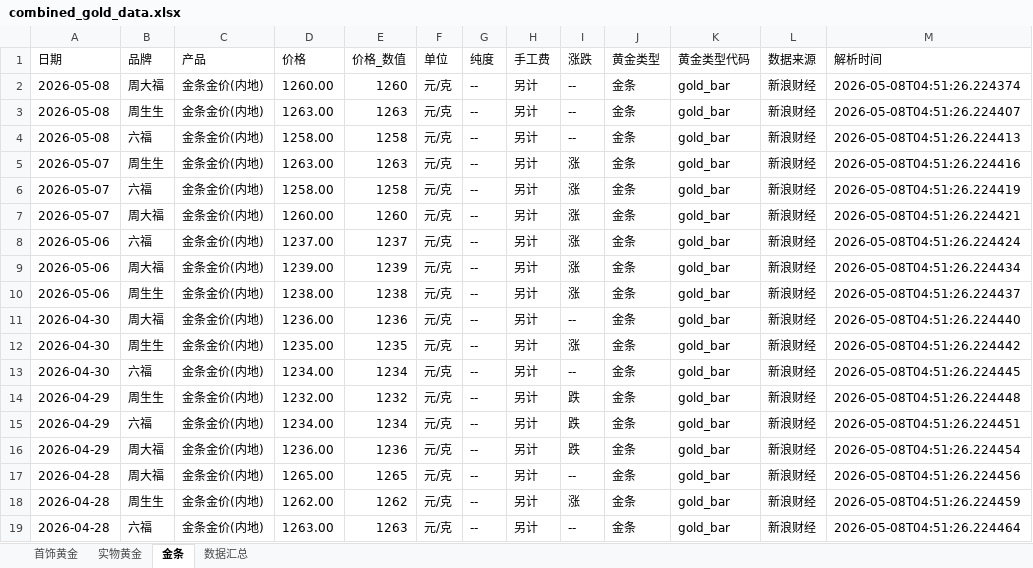
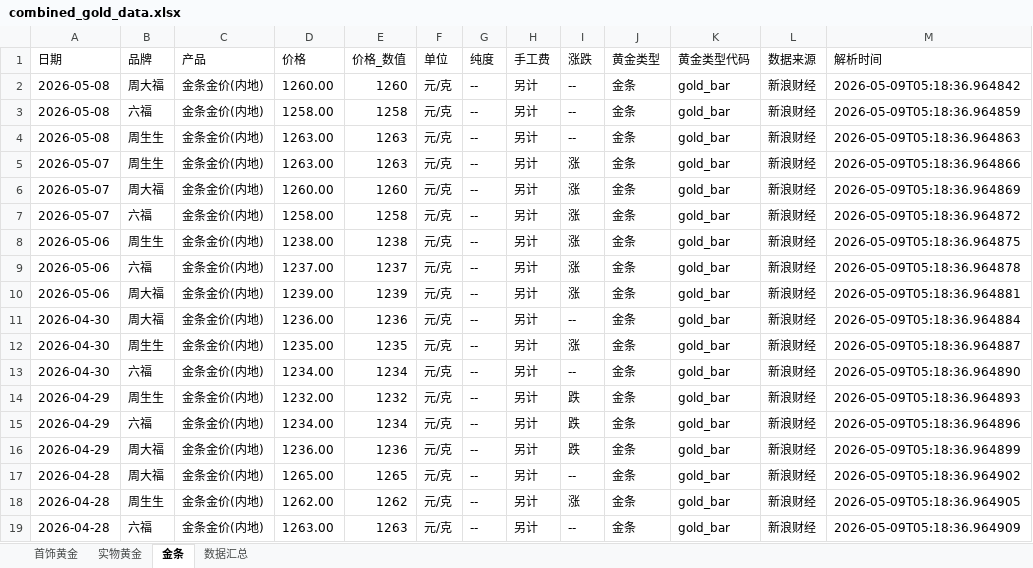
Before and after one commit to chengazhen/python-gold, an Excel workbook: combined_gold_data.xlsx, sheet 金条, drawn as a sheet; only a part is shown; values as stored, in another font and other column widths than the file's, no borders; removed rows and columns are numbered as before the commit, all else as after; the diff covers the shown part only; the diff names each change by its address in the sheet, - before the commit and + after, or states it on an @@ line.

```diff
--- a/combined_gold_data.xlsx (sheet 金条)
+++ b/combined_gold_data.xlsx (sheet 金条)
-M2 (解析时间): 2026-05-08T04:51:26.224374
+M2 (解析时间): 2026-05-09T05:18:36.964842
-B3 (品牌): 周生生
+B3 (品牌): 六福
-D3 (价格): 1263.00
+D3 (价格): 1258.00
-E3 (价格_数值): 1263
+E3 (价格_数值): 1258
-M3 (解析时间): 2026-05-08T04:51:26.224407
+M3 (解析时间): 2026-05-09T05:18:36.964859
-B4 (品牌): 六福
+B4 (品牌): 周生生
-D4 (价格): 1258.00
+D4 (价格): 1263.00
-E4 (价格_数值): 1258
+E4 (价格_数值): 1263
-M4 (解析时间): 2026-05-08T04:51:26.224413
+M4 (解析时间): 2026-05-09T05:18:36.964863
-M5 (解析时间): 2026-05-08T04:51:26.224416
+M5 (解析时间): 2026-05-09T05:18:36.964866
-B6 (品牌): 六福
+B6 (品牌): 周大福
-D6 (价格): 1258.00
+D6 (价格): 1260.00
-E6 (价格_数值): 1258
+E6 (价格_数值): 1260
-M6 (解析时间): 2026-05-08T04:51:26.224419
+M6 (解析时间): 2026-05-09T05:18:36.964869
-B7 (品牌): 周大福
+B7 (品牌): 六福
-D7 (价格): 1260.00
+D7 (价格): 1258.00
-E7 (价格_数值): 1260
+E7 (价格_数值): 1258
-M7 (解析时间): 2026-05-08T04:51:26.224421
+M7 (解析时间): 2026-05-09T05:18:36.964872
+row 8: 2026-05-06 | 周生生 | 金条金价(内地) | 1238.00 | 1238 | 元/克 | -- | 另计 | 涨 | 金条 | gold_bar | 新浪财经 | 2026-05-09T05:18:36.964875
-M9 (解析时间): 2026-05-08T04:51:26.224424
+M9 (解析时间): 2026-05-09T05:18:36.964878
-M10 (解析时间): 2026-05-08T04:51:26.224434
+M10 (解析时间): 2026-05-09T05:18:36.964881
-row 10: 2026-05-06 | 周生生 | 金条金价(内地) | 1238.00 | 1238 | 元/克 | -- | 另计 | 涨 | 金条 | gold_bar | 新浪财经 | 2026-05-08T04:51:26.224437
-M11 (解析时间): 2026-05-08T04:51:26.224440
+M11 (解析时间): 2026-05-09T05:18:36.964884
-M12 (解析时间): 2026-05-08T04:51:26.224442
+M12 (解析时间): 2026-05-09T05:18:36.964887
-M13 (解析时间): 2026-05-08T04:51:26.224445
+M13 (解析时间): 2026-05-09T05:18:36.964890
-M14 (解析时间): 2026-05-08T04:51:26.224448
+M14 (解析时间): 2026-05-09T05:18:36.964893
-M15 (解析时间): 2026-05-08T04:51:26.224451
+M15 (解析时间): 2026-05-09T05:18:36.964896
-M16 (解析时间): 2026-05-08T04:51:26.224454
+M16 (解析时间): 2026-05-09T05:18:36.964899
-M17 (解析时间): 2026-05-08T04:51:26.224456
+M17 (解析时间): 2026-05-09T05:18:36.964902
-M18 (解析时间): 2026-05-08T04:51:26.224459
+M18 (解析时间): 2026-05-09T05:18:36.964905
-M19 (解析时间): 2026-05-08T04:51:26.224464
+M19 (解析时间): 2026-05-09T05:18:36.964909
```
Also changed, not shown: 3 added rows, 3 removed rows and 65 edited cells elsewhere in this sheet, sheet 实物黄金, sheet 首饰黄金, sheet 数据汇总, gold_bar_latest.xlsx, jewelry_gold_latest.xlsx, 10 other files.
